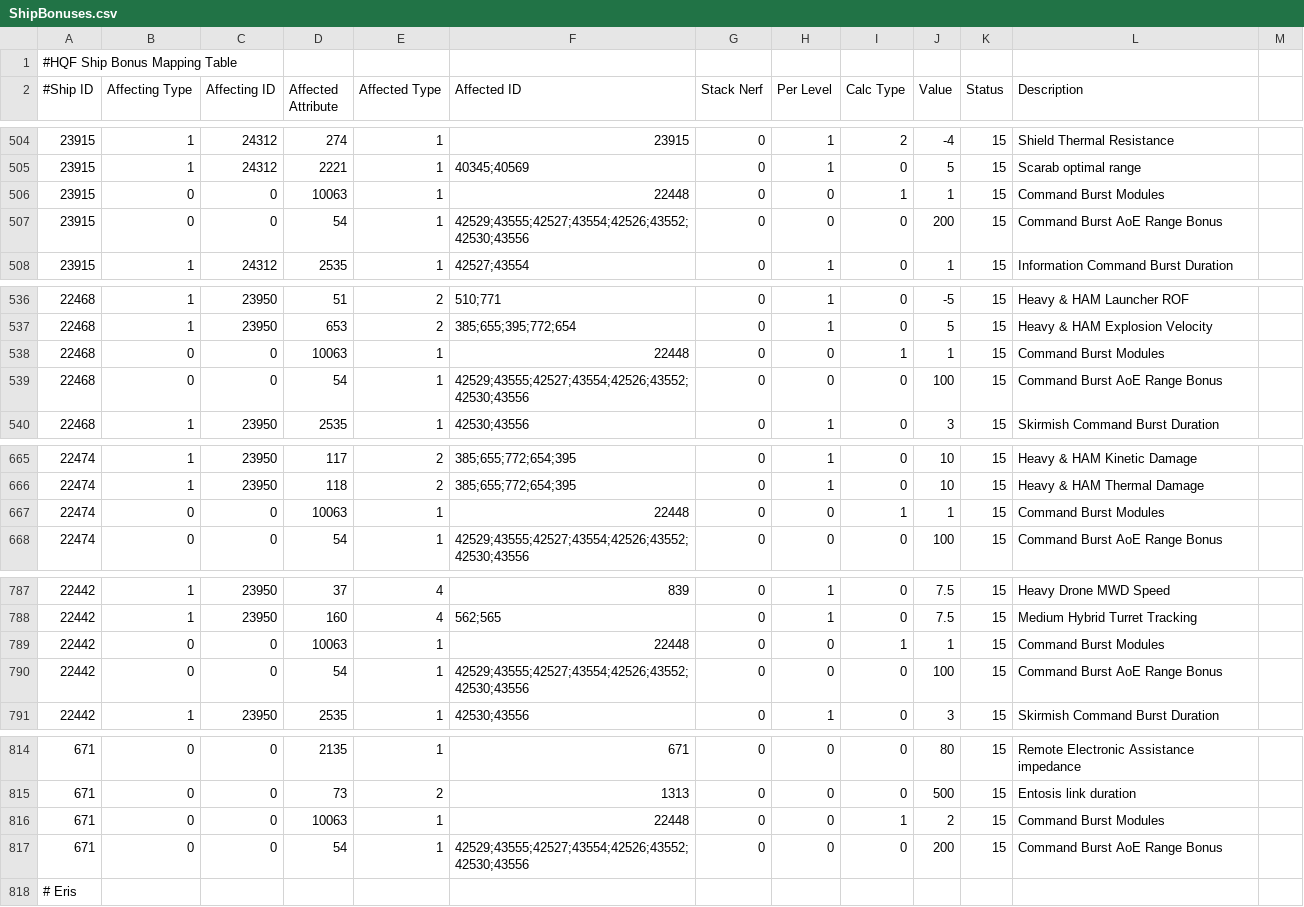
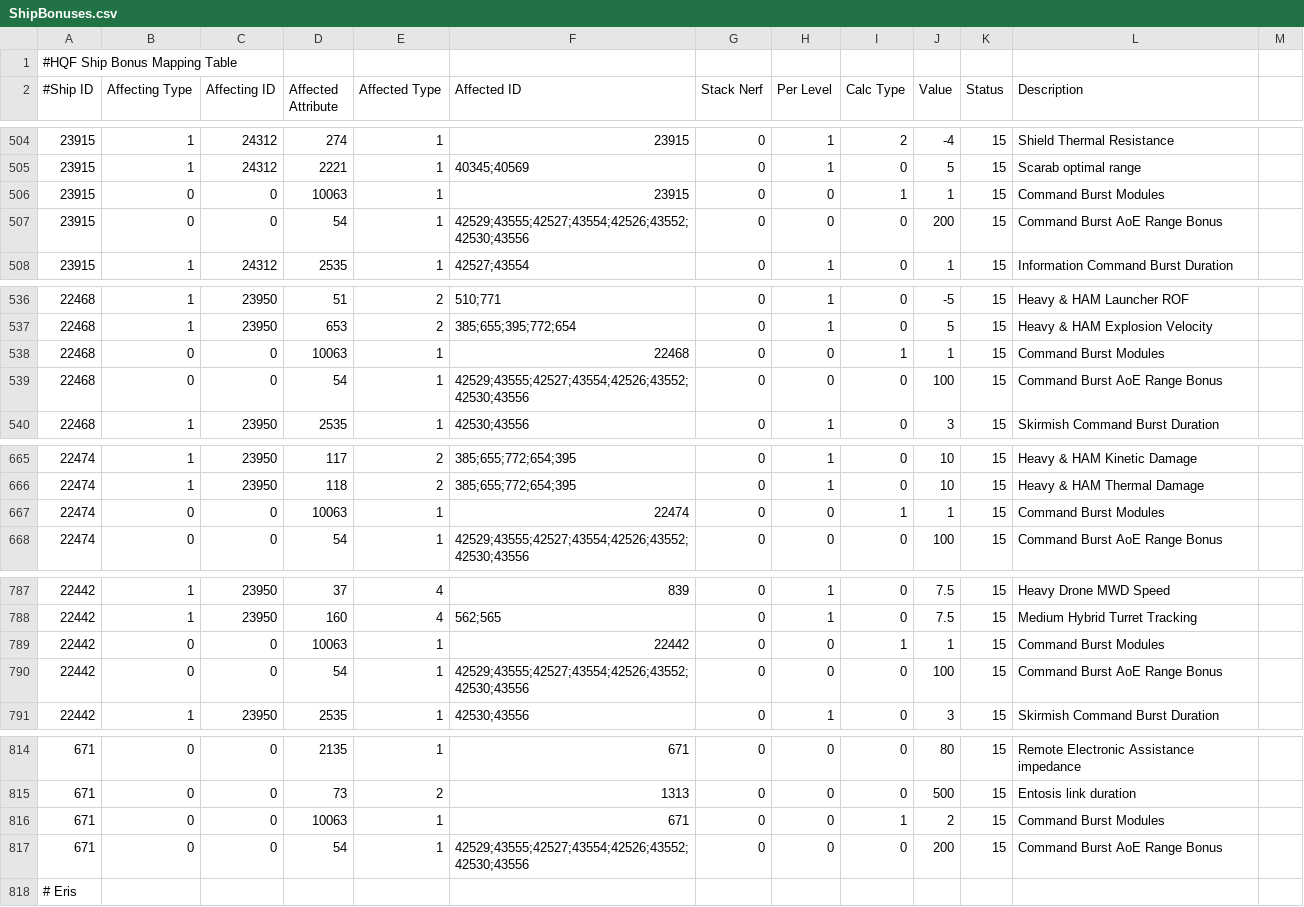
Before and after one commit to wyrlwind/EveHQ, a CSV file: EveHQ.HQF/Resources/ShipBonuses.csv, drawn as a sheet; only a part is shown, gaps mark what is left out; the diff covers the shown part only.

```diff
--- a/EveHQ.HQF/Resources/ShipBonuses.csv
+++ b/EveHQ.HQF/Resources/ShipBonuses.csv
@@ -505,3 +505,3 @@
 23915,1,24312,2221,1,40345;40569,0,1,0,5,15,Scarab optimal range
-23915,0,0,10063,1,22448,0,0,1,1,15,Command Burst Modules
+23915,0,0,10063,1,23915,0,0,1,1,15,Command Burst Modules
 23915,0,0,54,1,42529;43555;42527;43554;42526;43552;42530;43556,0,0,0,200,15,Command Burst AoE Range Bonus
@@ -537,3 +537,3 @@
 22468,1,23950,653,2,385;655;395;772;654,0,1,0,5,15,Heavy & HAM Explosion Velocity
-22468,0,0,10063,1,22448,0,0,1,1,15,Command Burst Modules
+22468,0,0,10063,1,22468,0,0,1,1,15,Command Burst Modules
 22468,0,0,54,1,42529;43555;42527;43554;42526;43552;42530;43556,0,0,0,100,15,Command Burst AoE Range Bonus
@@ -666,3 +666,3 @@
 22474,1,23950,118,2,385;655;772;654;395,0,1,0,10,15,Heavy & HAM Thermal Damage
-22474,0,0,10063,1,22448,0,0,1,1,15,Command Burst Modules
+22474,0,0,10063,1,22474,0,0,1,1,15,Command Burst Modules
 22474,0,0,54,1,42529;43555;42527;43554;42526;43552;42530;43556,0,0,0,100,15,Command Burst AoE Range Bonus
@@ -788,3 +788,3 @@
 22442,1,23950,160,4,562;565,0,1,0,7.5,15,Medium Hybrid Turret Tracking
-22442,0,0,10063,1,22448,0,0,1,1,15,Command Burst Modules
+22442,0,0,10063,1,22442,0,0,1,1,15,Command Burst Modules
 22442,0,0,54,1,42529;43555;42527;43554;42526;43552;42530;43556,0,0,0,100,15,Command Burst AoE Range Bonus
@@ -815,3 +815,3 @@
 671,0,0,73,2,1313,0,0,0,500,15,Entosis link duration
-671,0,0,10063,1,22448,0,0,1,2,15,Command Burst Modules
+671,0,0,10063,1,671,0,0,1,2,15,Command Burst Modules
 671,0,0,54,1,42529;43555;42527;43554;42526;43552;42530;43556,0,0,0,200,15,Command Burst AoE Range Bonus
```
Also changed, not shown: 22 edited cells elsewhere in this file.
